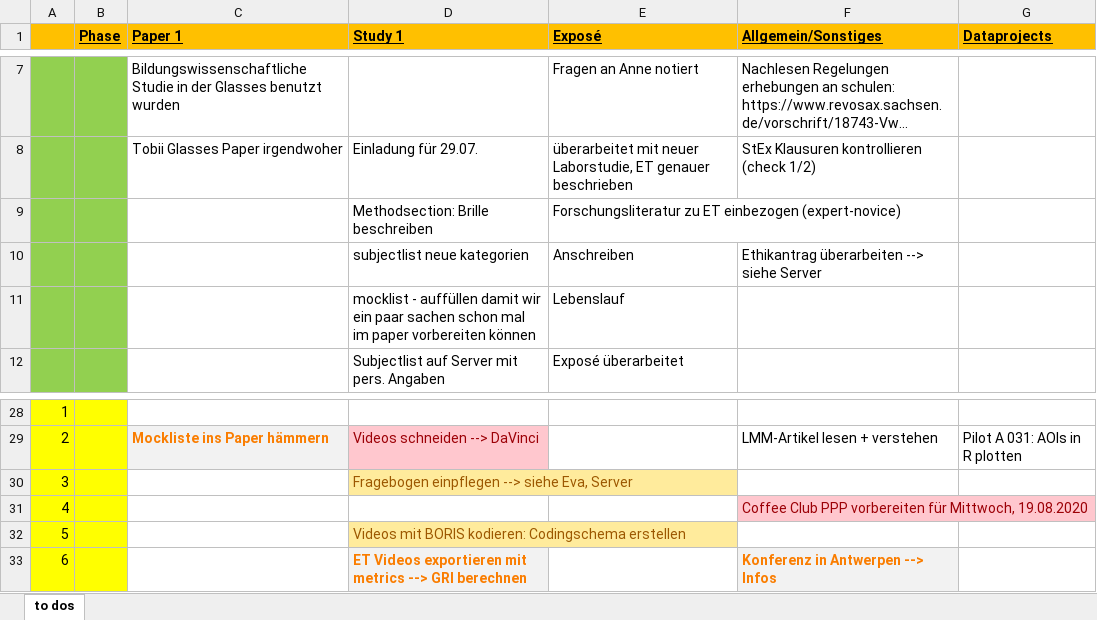
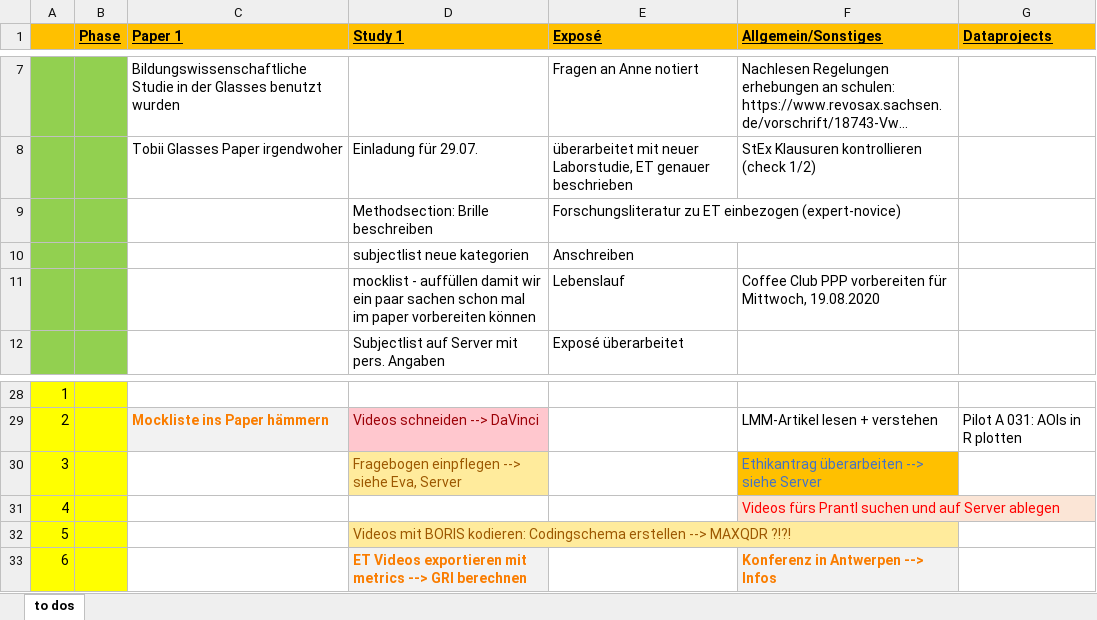
Before and after one commit to ginaamri/Mandy-PhD, an Excel workbook: todo.xlsx, sheet to dos, drawn as a sheet; only a part is shown, gaps mark what is left out; long unchanged cells end in …; values as stored, in another font and other column widths than the file's, no borders; the diff names each change by its address in the sheet, - before the commit and + after, or states it on an @@ line.

Commit message:
Update todo.xlsx

```diff
--- a/todo.xlsx (sheet to dos)
+++ b/todo.xlsx (sheet to dos)
-F10 (Allgemein/Sonstiges): Ethikantrag überarbeiten --> siehe Server
+F10 (Allgemein/Sonstiges): (empty)
-F11 (Allgemein/Sonstiges): (empty)
+F11 (Allgemein/Sonstiges): Coffee Club PPP vorbereiten für Mittwoch, 19.08.2020
-F30 (Allgemein/Sonstiges): (empty)
+F30 (Allgemein/Sonstiges): Ethikantrag überarbeiten --> siehe Server
-F30 fill: none
+F30 fill: #FFC000
-F31 (Allgemein/Sonstiges): Coffee Club PPP vorbereiten für Mittwoch, 19.08.2020
+F31 (Allgemein/Sonstiges): Videos fürs Prantl suchen und auf Server ablegen
@@ F31 fill: #FFC7CE → #FBE5D6, text colour: #9C0006 → #FF0000 @@
-D32 (Study 1): …Codingschema erstellen
+D32 (Study 1): …Codingschema erstellen --> MAXQDR ?!?!
```
